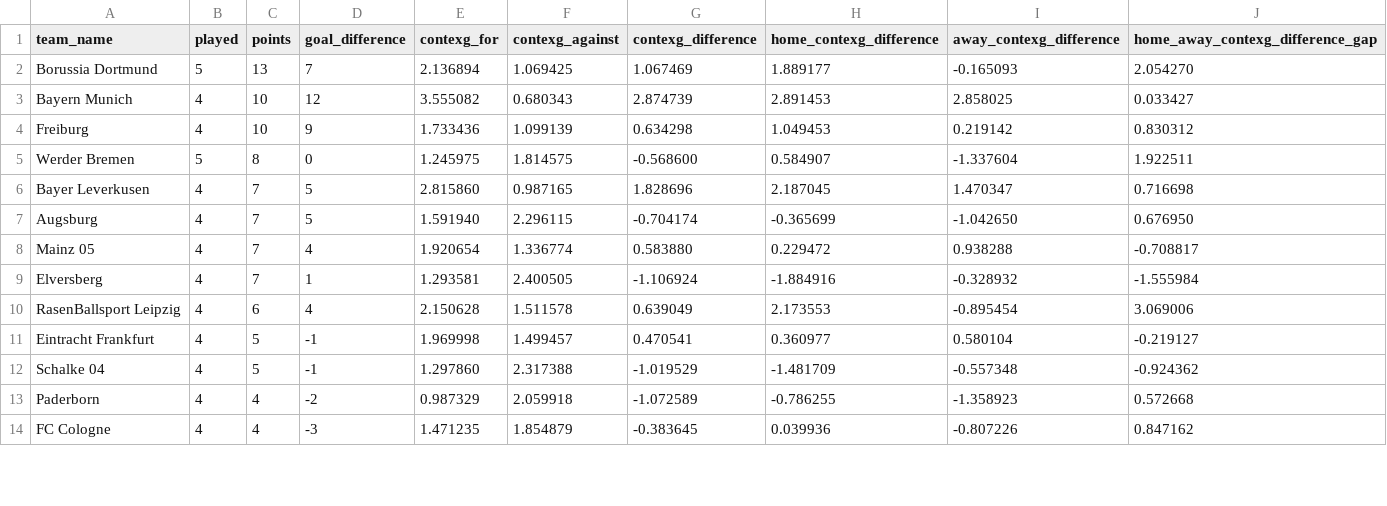
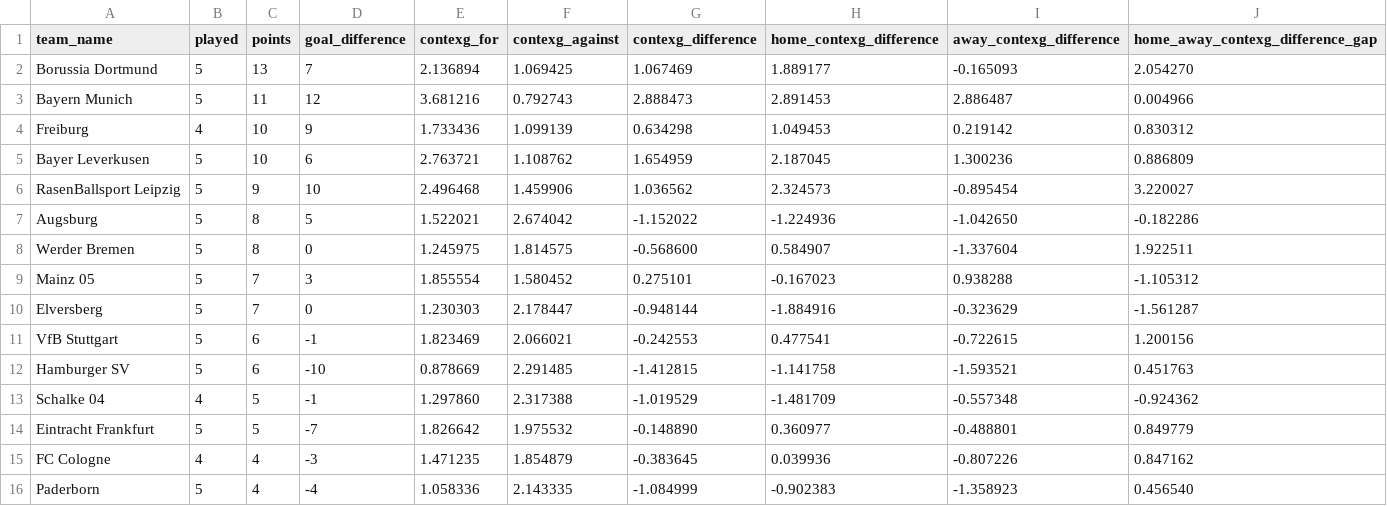
Before and after one commit to johnknightstats/johnknightstats.github.io, a CSV file: dashboards/contexg-league-tables/contexg_attack_defence_league_table_bundesliga.csv, drawn as a sheet; only a part is shown; the diff covers the shown part only.

Commit message:
Remove FotMob dashboards and refresh contexG dashboard

```diff
--- a/dashboards/contexg-league-tables/contexg_attack_defence_league_table_bundesliga.csv
+++ b/dashboards/contexg-league-tables/contexg_attack_defence_league_table_bundesliga.csv
@@ -2,13 +2,15 @@ team_name,played,points,goal_difference,contexg_for,contexg_against,contexg_diff
 Borussia Dortmund,5,13,7,2.136894,1.069425,1.067469,1.889177,-0.165093,2.054270
-Bayern Munich,4,10,12,3.555082,0.680343,2.874739,2.891453,2.858025,0.033427
+Bayern Munich,5,11,12,3.681216,0.792743,2.888473,2.891453,2.886487,0.004966
 Freiburg,4,10,9,1.733436,1.099139,0.634298,1.049453,0.219142,0.830312
+Bayer Leverkusen,5,10,6,2.763721,1.108762,1.654959,2.187045,1.300236,0.886809
+RasenBallsport Leipzig,5,9,10,2.496468,1.459906,1.036562,2.324573,-0.895454,3.220027
+Augsburg,5,8,5,1.522021,2.674042,-1.152022,-1.224936,-1.042650,-0.182286
 Werder Bremen,5,8,0,1.245975,1.814575,-0.568600,0.584907,-1.337604,1.922511
-Bayer Leverkusen,4,7,5,2.815860,0.987165,1.828696,2.187045,1.470347,0.716698
-Augsburg,4,7,5,1.591940,2.296115,-0.704174,-0.365699,-1.042650,0.676950
-Mainz 05,4,7,4,1.920654,1.336774,0.583880,0.229472,0.938288,-0.708817
-Elversberg,4,7,1,1.293581,2.400505,-1.106924,-1.884916,-0.328932,-1.555984
-RasenBallsport Leipzig,4,6,4,2.150628,1.511578,0.639049,2.173553,-0.895454,3.069006
-Eintracht Frankfurt,4,5,-1,1.969998,1.499457,0.470541,0.360977,0.580104,-0.219127
+Mainz 05,5,7,3,1.855554,1.580452,0.275101,-0.167023,0.938288,-1.105312
+Elversberg,5,7,0,1.230303,2.178447,-0.948144,-1.884916,-0.323629,-1.561287
+VfB Stuttgart,5,6,-1,1.823469,2.066021,-0.242553,0.477541,-0.722615,1.200156
+Hamburger SV,5,6,-10,0.878669,2.291485,-1.412815,-1.141758,-1.593521,0.451763
 Schalke 04,4,5,-1,1.297860,2.317388,-1.019529,-1.481709,-0.557348,-0.924362
-Paderborn,4,4,-2,0.987329,2.059918,-1.072589,-0.786255,-1.358923,0.572668
+Eintracht Frankfurt,5,5,-7,1.826642,1.975532,-0.148890,0.360977,-0.488801,0.849779
 FC Cologne,4,4,-3,1.471235,1.854879,-0.383645,0.039936,-0.807226,0.847162
+Paderborn,5,4,-4,1.058336,2.143335,-1.084999,-0.902383,-1.358923,0.456540
```
Also changed, not shown: 1 added row, 3 removed rows and 7 edited cells elsewhere in this file, dashboards/contexg-league-tables/contexg_attack_defence_league_table_la_liga.csv, dashboards/contexg-league-tables/contexg_attack_defence_league_table_ligue_1.csv, 5 other files.
